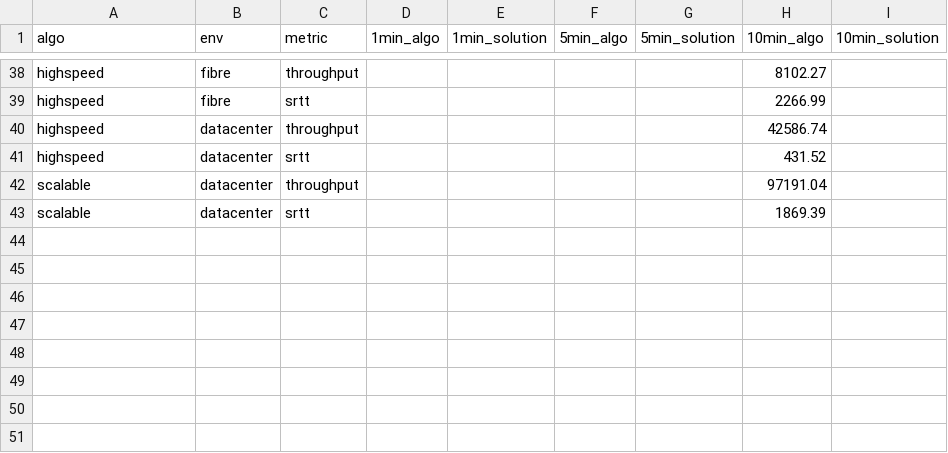
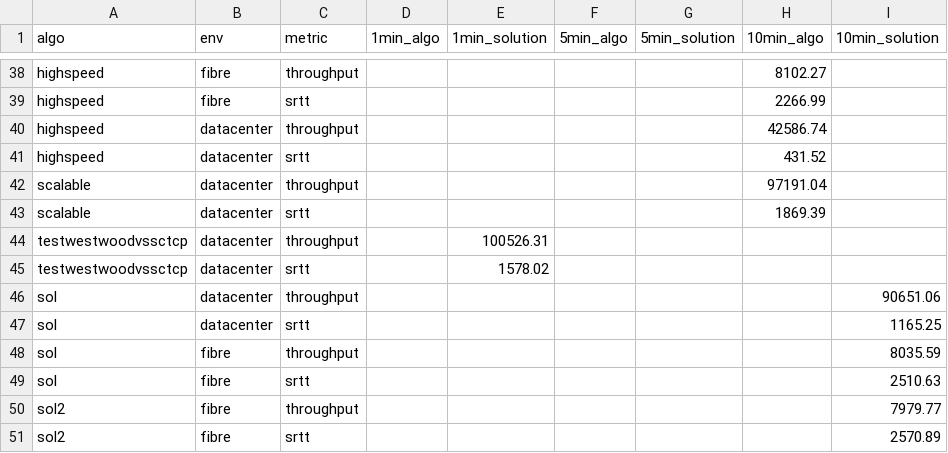
Before and after one commit to sofianealhoz/Dynamic_CCA_Selection, a CSV file: benchmark_data_troughput_and_srtt.csv, drawn as a sheet; only a part is shown, gaps mark what is left out.

Commit message:
new data

```diff
--- a/benchmark_data_troughput_and_srtt.csv
+++ b/benchmark_data_troughput_and_srtt.csv
@@ -43 +43,9 @@ scalable,datacenter,throughput,,,,,97191.04,
 scalable,datacenter,srtt,,,,,1869.39,
+testwestwoodvssctcp,datacenter,throughput,,100526.31,,,,
+testwestwoodvssctcp,datacenter,srtt,,1578.02,,,,
+sol,datacenter,throughput,,,,,,90651.06
+sol,datacenter,srtt,,,,,,1165.25
+sol,fibre,throughput,,,,,,8035.59
+sol,fibre,srtt,,,,,,2510.63
+sol2,fibre,throughput,,,,,,7979.77
+sol2,fibre,srtt,,,,,,2570.89
```
Also changed, not shown: 2 other files.
